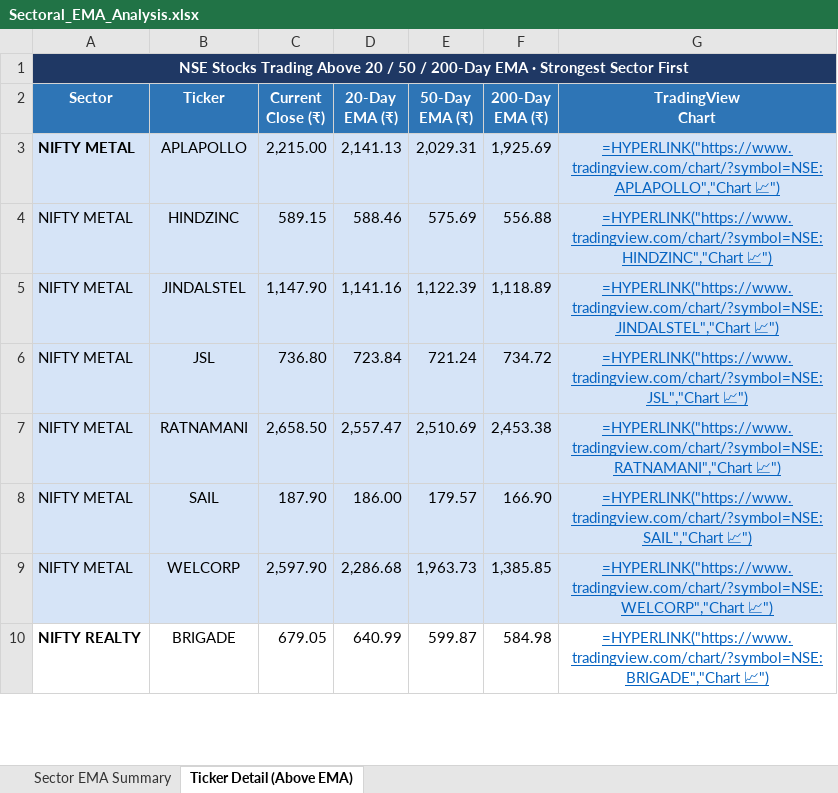
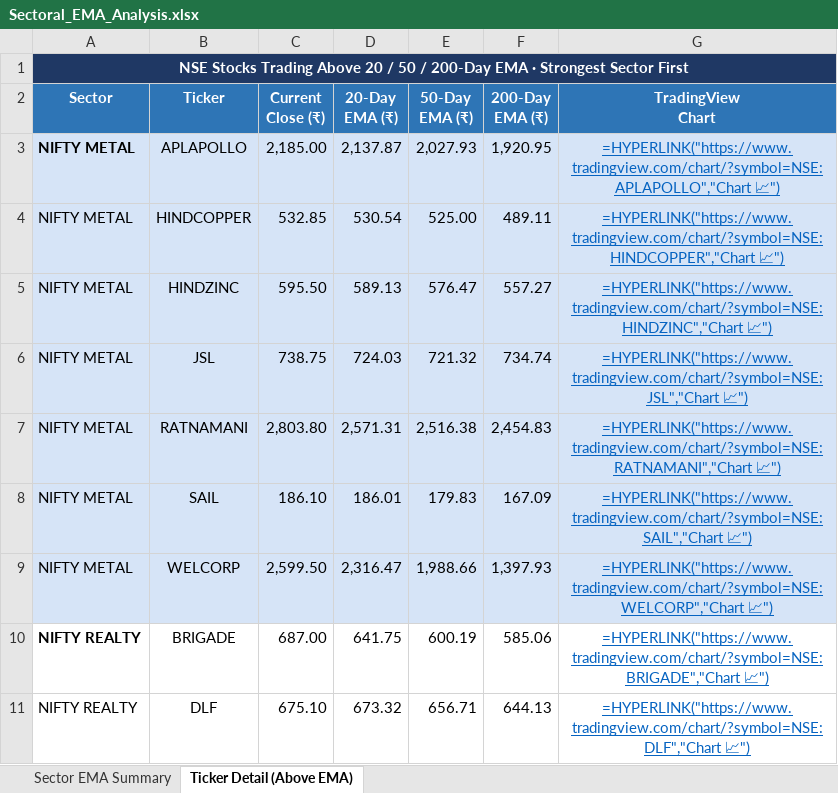
Before and after one commit to nikunj2021/EMA-Screener-, an Excel workbook: Report/EMAReport/Sectoral_EMA_Analysis.xlsx, sheet Ticker Detail (Above EMA), drawn as a sheet; only a part is shown; values as stored, in another font and other column widths than the file's, no borders; formulas without a stored value are shown as written; removed rows and columns are numbered as before the commit, all else as after; the diff covers the shown part only; the diff names each change by its address in the sheet, - before the commit and + after, or states it on an @@ line.

```diff
--- a/Report/EMAReport/Sectoral_EMA_Analysis.xlsx (sheet Ticker Detail (Above EMA))
+++ b/Report/EMAReport/Sectoral_EMA_Analysis.xlsx (sheet Ticker Detail (Above EMA))
-C3 (Current Close (₹)): 2,215.00
+C3 (Current Close (₹)): 2,185.00
-D3 (20-Day EMA (₹)): 2,141.13
+D3 (20-Day EMA (₹)): 2,137.87
-E3 (50-Day EMA (₹)): 2,029.31
+E3 (50-Day EMA (₹)): 2,027.93
-F3 (200-Day EMA (₹)): 1,925.69
+F3 (200-Day EMA (₹)): 1,920.95
+row 4: NIFTY METAL | HINDCOPPER | 532.85 | 530.54 | 525.00 | 489.11 | =HYPERLINK("https://www.tradingview.com/chart/?symbol=NSE:HINDCOPPER","Chart 📈")
-C5 (Current Close (₹)): 589.15
+C5 (Current Close (₹)): 595.50
-D5 (20-Day EMA (₹)): 588.46
+D5 (20-Day EMA (₹)): 589.13
-E5 (50-Day EMA (₹)): 575.69
+E5 (50-Day EMA (₹)): 576.47
-F5 (200-Day EMA (₹)): 556.88
+F5 (200-Day EMA (₹)): 557.27
-row 5: NIFTY METAL | JINDALSTEL | 1,147.90 | 1,141.16 | 1,122.39 | 1,118.89 | =HYPERLINK("https://www.tradingview.com/chart/?symbol=NSE:JINDALSTEL","Chart 📈")
-C6 (Current Close (₹)): 736.80
+C6 (Current Close (₹)): 738.75
-D6 (20-Day EMA (₹)): 723.84
+D6 (20-Day EMA (₹)): 724.03
-E6 (50-Day EMA (₹)): 721.24
+E6 (50-Day EMA (₹)): 721.32
-F6 (200-Day EMA (₹)): 734.72
+F6 (200-Day EMA (₹)): 734.74
-C7 (Current Close (₹)): 2,658.50
+C7 (Current Close (₹)): 2,803.80
-D7 (20-Day EMA (₹)): 2,557.47
+D7 (20-Day EMA (₹)): 2,571.31
-E7 (50-Day EMA (₹)): 2,510.69
+E7 (50-Day EMA (₹)): 2,516.38
-F7 (200-Day EMA (₹)): 2,453.38
+F7 (200-Day EMA (₹)): 2,454.83
-C8 (Current Close (₹)): 187.90
+C8 (Current Close (₹)): 186.10
-D8 (20-Day EMA (₹)): 186.00
+D8 (20-Day EMA (₹)): 186.01
-E8 (50-Day EMA (₹)): 179.57
+E8 (50-Day EMA (₹)): 179.83
-F8 (200-Day EMA (₹)): 166.90
+F8 (200-Day EMA (₹)): 167.09
-C9 (Current Close (₹)): 2,597.90
+C9 (Current Close (₹)): 2,599.50
-D9 (20-Day EMA (₹)): 2,286.68
+D9 (20-Day EMA (₹)): 2,316.47
-E9 (50-Day EMA (₹)): 1,963.73
+E9 (50-Day EMA (₹)): 1,988.66
-F9 (200-Day EMA (₹)): 1,385.85
+F9 (200-Day EMA (₹)): 1,397.93
-C10 (Current Close (₹)): 679.05
+C10 (Current Close (₹)): 687.00
-D10 (20-Day EMA (₹)): 640.99
+D10 (20-Day EMA (₹)): 641.75
-E10 (50-Day EMA (₹)): 599.87
+E10 (50-Day EMA (₹)): 600.19
-F10 (200-Day EMA (₹)): 584.98
+F10 (200-Day EMA (₹)): 585.06
+row 11: NIFTY REALTY | DLF | 675.10 | 673.32 | 656.71 | 644.13 | =HYPERLINK("https://www.tradingview.com/chart/?symbol=NSE:DLF","Chart 📈")
```
Also changed, not shown: 12 added rows, 9 removed rows, 96 edited cells and cell formats elsewhere in this sheet, sheet Sector EMA Summary, Report/EMAReport/Micro_250_ema_breadth_history.xlsx, Report/EMAReport/nifty_500_ema_breadth.xlsx, 4 other files.
